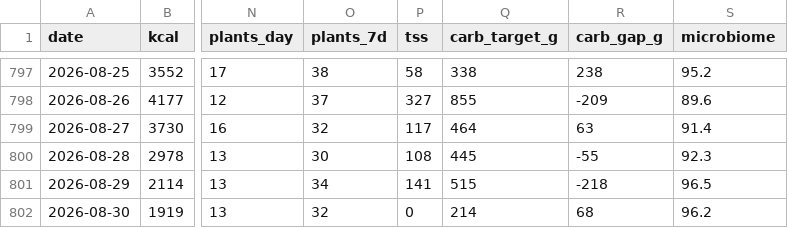
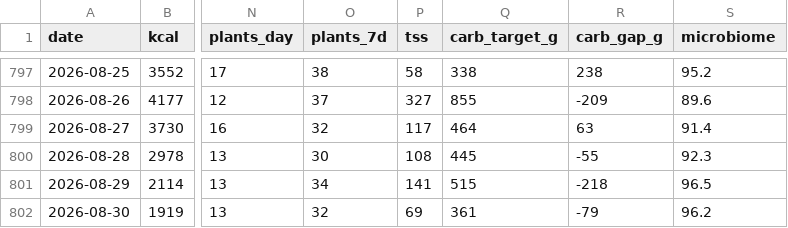
Before and after one commit to micmer-git/micmer-git.github.io, a CSV file: vita/cibo/data/nutrition.csv, drawn as a sheet; only a part is shown, gaps mark what is left out; the diff names each change by its address in the sheet, - before the commit and + after, or states it on an @@ line.

```diff
--- a/vita/cibo/data/nutrition.csv
+++ b/vita/cibo/data/nutrition.csv
-P802 (tss): 0
+P802 (tss): 69
-Q802 (carb_target_g): 214
+Q802 (carb_target_g): 361
-R802 (carb_gap_g): 68
+R802 (carb_gap_g): -79
```
Also changed, not shown: tools/food/data/activities.csv, vita/cibo/data/metabolismo.csv, 2 other files.
